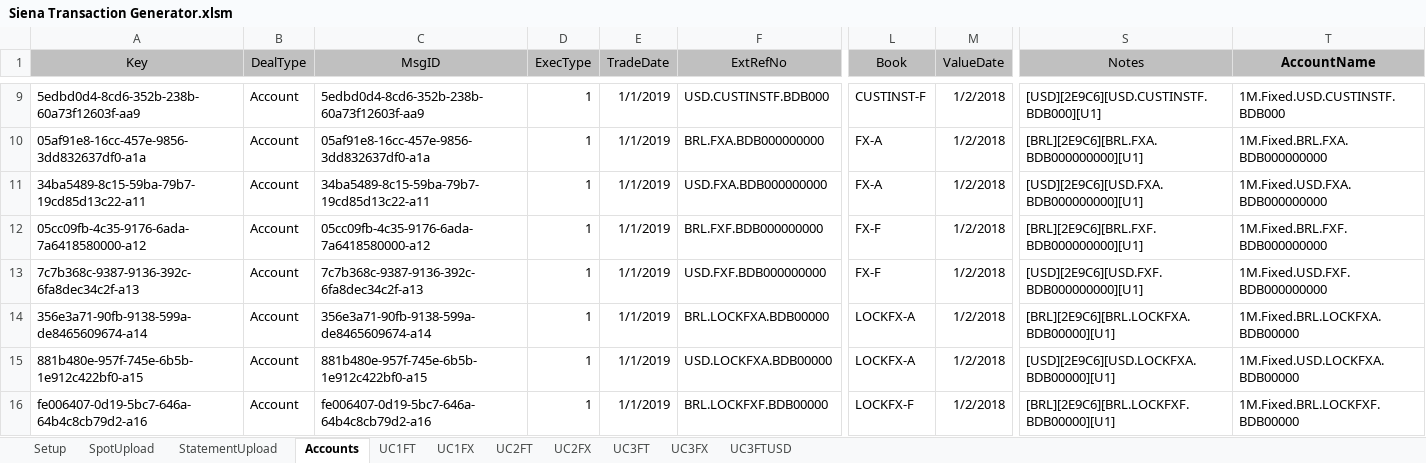
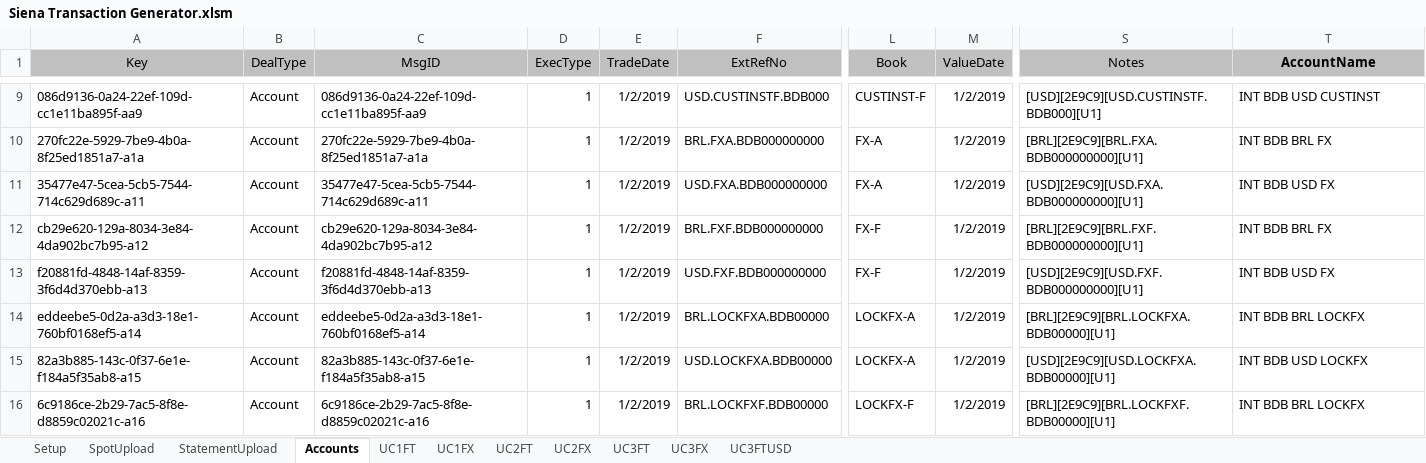
Before and after one commit to mt1976/DEMOXMLSTATIC, an Excel workbook: Prospects/HomeSend/Siena Transaction Generator/Siena Transaction Generator.xlsm, sheet Accounts, drawn as a sheet; only a part is shown, gaps mark what is left out; values as stored, in another font and other column widths than the file's, no borders; the diff covers the shown part only; the diff names each change by its address in the sheet, - before the commit and + after, or states it on an @@ line.

```diff
--- a/Prospects/HomeSend/Siena Transaction Generator/Siena Transaction Generator.xlsm (sheet Accounts)
+++ b/Prospects/HomeSend/Siena Transaction Generator/Siena Transaction Generator.xlsm (sheet Accounts)
-A9 (Key): 5edbd0d4-8cd6-352b-238b-60a73f12603f-aa9
+A9 (Key): 086d9136-0a24-22ef-109d-cc1e11ba895f-aa9
-C9 (MsgID): 5edbd0d4-8cd6-352b-238b-60a73f12603f-aa9
+C9 (MsgID): 086d9136-0a24-22ef-109d-cc1e11ba895f-aa9
-E9:E16 (TradeDate): 1/1/2019
+E9:E16 (TradeDate): 1/2/2019
-M9:M16 (ValueDate): 1/2/2018
+M9:M16 (ValueDate): 1/2/2019
-S9 (Notes): [USD][2E9C6][USD.CUSTINSTF.BDB000][U1]
+S9 (Notes): [USD][2E9C9][USD.CUSTINSTF.BDB000][U1]
-T9 (AccountName): 1M.Fixed.USD.CUSTINSTF.BDB000
+T9 (AccountName): INT BDB USD CUSTINST
-A10 (Key): 05af91e8-16cc-457e-9856-3dd832637df0-a1a
+A10 (Key): 270fc22e-5929-7be9-4b0a-8f25ed1851a7-a1a
-C10 (MsgID): 05af91e8-16cc-457e-9856-3dd832637df0-a1a
+C10 (MsgID): 270fc22e-5929-7be9-4b0a-8f25ed1851a7-a1a
-S10 (Notes): [BRL][2E9C6][BRL.FXA.BDB000000000][U1]
+S10 (Notes): [BRL][2E9C9][BRL.FXA.BDB000000000][U1]
-T10 (AccountName): 1M.Fixed.BRL.FXA.BDB000000000
+T10 (AccountName): INT BDB BRL FX
-A11 (Key): 34ba5489-8c15-59ba-79b7-19cd85d13c22-a11
+A11 (Key): 35477e47-5cea-5cb5-7544-714c629d689c-a11
-C11 (MsgID): 34ba5489-8c15-59ba-79b7-19cd85d13c22-a11
+C11 (MsgID): 35477e47-5cea-5cb5-7544-714c629d689c-a11
-S11 (Notes): [USD][2E9C6][USD.FXA.BDB000000000][U1]
+S11 (Notes): [USD][2E9C9][USD.FXA.BDB000000000][U1]
-T11 (AccountName): 1M.Fixed.USD.FXA.BDB000000000
+T11 (AccountName): INT BDB USD FX
-A12 (Key): 05cc09fb-4c35-9176-6ada-7a6418580000-a12
+A12 (Key): cb29e620-129a-8034-3e84-4da902bc7b95-a12
-C12 (MsgID): 05cc09fb-4c35-9176-6ada-7a6418580000-a12
+C12 (MsgID): cb29e620-129a-8034-3e84-4da902bc7b95-a12
-S12 (Notes): [BRL][2E9C6][BRL.FXF.BDB000000000][U1]
+S12 (Notes): [BRL][2E9C9][BRL.FXF.BDB000000000][U1]
-T12 (AccountName): 1M.Fixed.BRL.FXF.BDB000000000
+T12 (AccountName): INT BDB BRL FX
-A13 (Key): 7c7b368c-9387-9136-392c-6fa8dec34c2f-a13
+A13 (Key): f20881fd-4848-14af-8359-3f6d4d370ebb-a13
-C13 (MsgID): 7c7b368c-9387-9136-392c-6fa8dec34c2f-a13
+C13 (MsgID): f20881fd-4848-14af-8359-3f6d4d370ebb-a13
-S13 (Notes): [USD][2E9C6][USD.FXF.BDB000000000][U1]
+S13 (Notes): [USD][2E9C9][USD.FXF.BDB000000000][U1]
-T13 (AccountName): 1M.Fixed.USD.FXF.BDB000000000
+T13 (AccountName): INT BDB USD FX
-A14 (Key): 356e3a71-90fb-9138-599a-de8465609674-a14
+A14 (Key): eddeebe5-0d2a-a3d3-18e1-760bf0168ef5-a14
-C14 (MsgID): 356e3a71-90fb-9138-599a-de8465609674-a14
+C14 (MsgID): eddeebe5-0d2a-a3d3-18e1-760bf0168ef5-a14
-S14 (Notes): [BRL][2E9C6][BRL.LOCKFXA.BDB00000][U1]
+S14 (Notes): [BRL][2E9C9][BRL.LOCKFXA.BDB00000][U1]
-T14 (AccountName): 1M.Fixed.BRL.LOCKFXA.BDB00000
+T14 (AccountName): INT BDB BRL LOCKFX
-A15 (Key): 881b480e-957f-745e-6b5b-1e912c422bf0-a15
+A15 (Key): 82a3b885-143c-0f37-6e1e-f184a5f35ab8-a15
-C15 (MsgID): 881b480e-957f-745e-6b5b-1e912c422bf0-a15
+C15 (MsgID): 82a3b885-143c-0f37-6e1e-f184a5f35ab8-a15
-S15 (Notes): [USD][2E9C6][USD.LOCKFXA.BDB00000][U1]
+S15 (Notes): [USD][2E9C9][USD.LOCKFXA.BDB00000][U1]
-T15 (AccountName): 1M.Fixed.USD.LOCKFXA.BDB00000
+T15 (AccountName): INT BDB USD LOCKFX
-A16 (Key): fe006407-0d19-5bc7-646a-64b4c8cb79d2-a16
+A16 (Key): 6c9186ce-2b29-7ac5-8f8e-d8859c02021c-a16
-C16 (MsgID): fe006407-0d19-5bc7-646a-64b4c8cb79d2-a16
+C16 (MsgID): 6c9186ce-2b29-7ac5-8f8e-d8859c02021c-a16
-S16 (Notes): [BRL][2E9C6][BRL.LOCKFXF.BDB00000][U1]
+S16 (Notes): [BRL][2E9C9][BRL.LOCKFXF.BDB00000][U1]
-T16 (AccountName): 1M.Fixed.BRL.LOCKFXF.BDB00000
+T16 (AccountName): INT BDB BRL LOCKFX
```
Also changed, not shown: 313 edited cells elsewhere in this sheet, sheet SpotUpload, hidden cells, Prospects/HomeSend/Siena Transaction Generator/BASE/Case 1 - WIP (version 2).xlsb.xlsx, Prospects/HomeSend/Siena Transaction Generator/BASE/Case 3 - WIP.xlsx, 2 other files.
